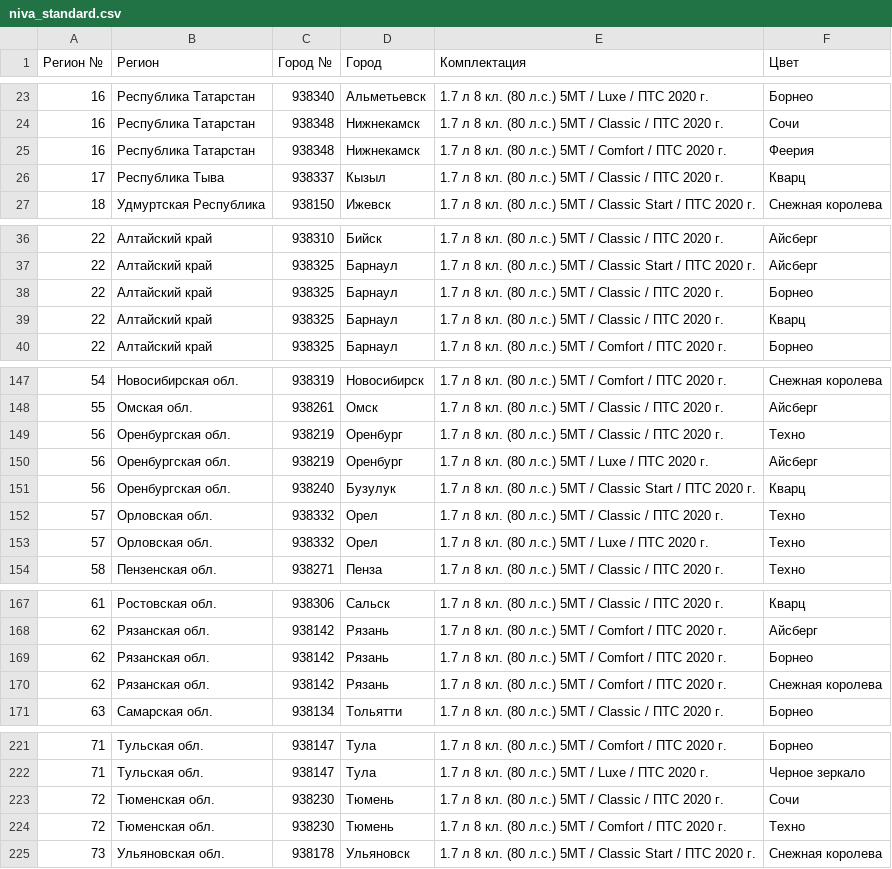
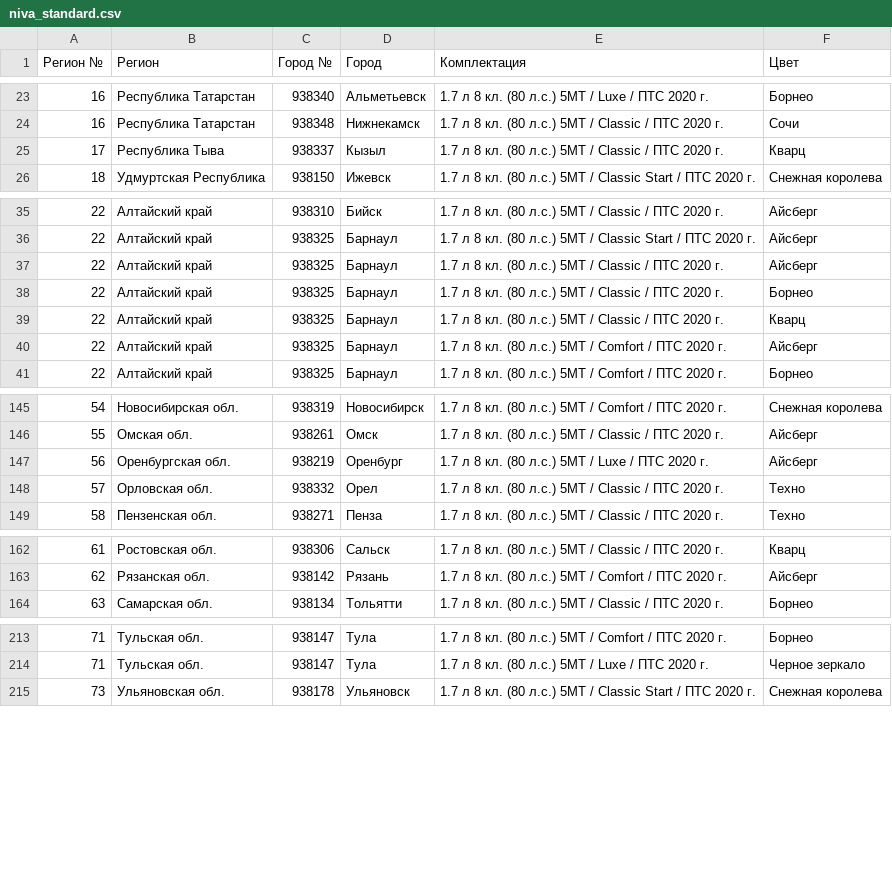
Before and after one commit to kafeg/ladacsv, a CSV file: niva_standard.csv, drawn as a sheet; only a part is shown, gaps mark what is left out; the diff covers the shown part only.

```diff
--- a/niva_standard.csv
+++ b/niva_standard.csv
@@ -24,3 +24,2 @@
 16, Республика Татарстан, 938348, Нижнекамск, 1.7 л 8 кл. (80 л.с.) 5МТ / Classic / ПТС 2020 г., Сочи
-16, Республика Татарстан, 938348, Нижнекамск, 1.7 л 8 кл. (80 л.с.) 5МТ / Comfort / ПТС 2020 г., Феерия
 17, Республика Тыва, 938337, Кызыл, 1.7 л 8 кл. (80 л.с.) 5МТ / Classic / ПТС 2020 г., Кварц
@@ -37,4 +36,6 @@
 22, Алтайский край, 938325, Барнаул, 1.7 л 8 кл. (80 л.с.) 5МТ / Classic Start / ПТС 2020 г., Айсберг
+22, Алтайский край, 938325, Барнаул, 1.7 л 8 кл. (80 л.с.) 5МТ / Classic / ПТС 2020 г., Айсберг
 22, Алтайский край, 938325, Барнаул, 1.7 л 8 кл. (80 л.с.) 5МТ / Classic / ПТС 2020 г., Борнео
 22, Алтайский край, 938325, Барнаул, 1.7 л 8 кл. (80 л.с.) 5МТ / Classic / ПТС 2020 г., Кварц
+22, Алтайский край, 938325, Барнаул, 1.7 л 8 кл. (80 л.с.) 5МТ / Comfort / ПТС 2020 г., Айсберг
 22, Алтайский край, 938325, Барнаул, 1.7 л 8 кл. (80 л.с.) 5МТ / Comfort / ПТС 2020 г., Борнео
@@ -148,7 +146,4 @@
 55, Омская обл., 938261, Омск, 1.7 л 8 кл. (80 л.с.) 5МТ / Classic / ПТС 2020 г., Айсберг
-56, Оренбургская обл., 938219, Оренбург, 1.7 л 8 кл. (80 л.с.) 5МТ / Classic / ПТС 2020 г., Техно
 56, Оренбургская обл., 938219, Оренбург, 1.7 л 8 кл. (80 л.с.) 5МТ / Luxe / ПТС 2020 г., Айсберг
-56, Оренбургская обл., 938240, Бузулук, 1.7 л 8 кл. (80 л.с.) 5МТ / Classic Start / ПТС 2020 г., Кварц
 57, Орловская обл., 938332, Орел, 1.7 л 8 кл. (80 л.с.) 5МТ / Classic / ПТС 2020 г., Техно
-57, Орловская обл., 938332, Орел, 1.7 л 8 кл. (80 л.с.) 5МТ / Luxe / ПТС 2020 г., Техно
 58, Пензенская обл., 938271, Пенза, 1.7 л 8 кл. (80 л.с.) 5МТ / Classic / ПТС 2020 г., Техно
@@ -168,4 +163,2 @@
 62, Рязанская обл., 938142, Рязань, 1.7 л 8 кл. (80 л.с.) 5МТ / Comfort / ПТС 2020 г., Айсберг
-62, Рязанская обл., 938142, Рязань, 1.7 л 8 кл. (80 л.с.) 5МТ / Comfort / ПТС 2020 г., Борнео
-62, Рязанская обл., 938142, Рязань, 1.7 л 8 кл. (80 л.с.) 5МТ / Comfort / ПТС 2020 г., Снежная королева
 63, Самарская обл., 938134, Тольятти, 1.7 л 8 кл. (80 л.с.) 5МТ / Classic / ПТС 2020 г., Борнео
@@ -222,4 +214,2 @@
 71, Тульская обл., 938147, Тула, 1.7 л 8 кл. (80 л.с.) 5МТ / Luxe / ПТС 2020 г., Черное зеркало
-72, Тюменская обл., 938230, Тюмень, 1.7 л 8 кл. (80 л.с.) 5МТ / Classic / ПТС 2020 г., Сочи
-72, Тюменская обл., 938230, Тюмень, 1.7 л 8 кл. (80 л.с.) 5МТ / Comfort / ПТС 2020 г., Техно
 73, Ульяновская обл., 938178, Ульяновск, 1.7 л 8 кл. (80 л.с.) 5МТ / Classic Start / ПТС 2020 г., Снежная королева
```
Also changed, not shown: 1 added row and 6 removed rows elsewhere in this file, granta_liftback.csv, largus_cross.csv, 17 other files.
